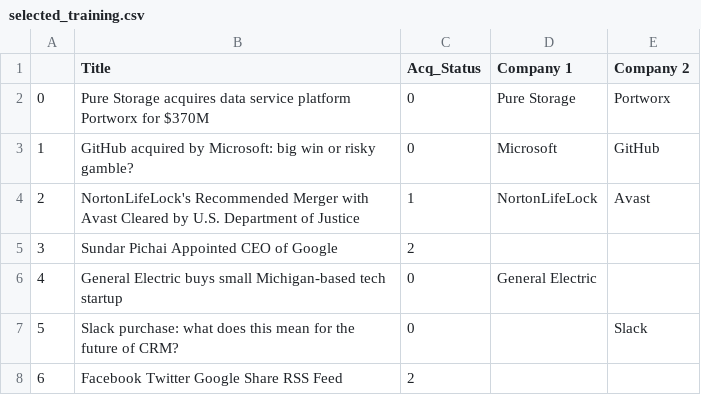
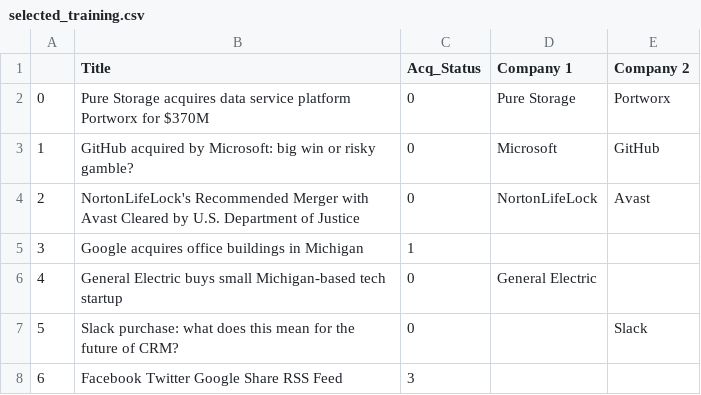
Before and after one commit to Press-Release-Infrastructure/survey-infra, a CSV file: headlines_input/selected_training.csv, drawn as a sheet.

Commit message:
Make training + training test q's consistent with new dropdown choices, regenerate new training example images

```diff
--- a/headlines_input/selected_training.csv
+++ b/headlines_input/selected_training.csv
@@ -3,6 +3,6 @@
 1,GitHub acquired by Microsoft: big win or risky gamble?,0,Microsoft,GitHub
-2,NortonLifeLock's Recommended Merger with Avast Cleared by U.S. Department of Justice,1,NortonLifeLock,Avast
-3,Sundar Pichai Appointed CEO of Google,2,,
+2,NortonLifeLock's Recommended Merger with Avast Cleared by U.S. Department of Justice,0,NortonLifeLock,Avast
+3,Google acquires office buildings in Michigan,1,,
 4,General Electric buys small Michigan-based tech startup,0,General Electric,
 5,Slack purchase: what does this mean for the future of CRM?,0,,Slack
-6,Facebook Twitter Google Share RSS Feed,2,,
+6,Facebook Twitter Google Share RSS Feed,3,,
```
Also changed, not shown: headlines_input/selected_training_test.csv, 6 other files.
